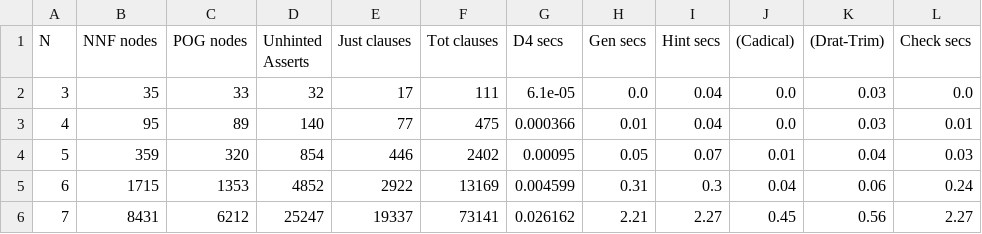
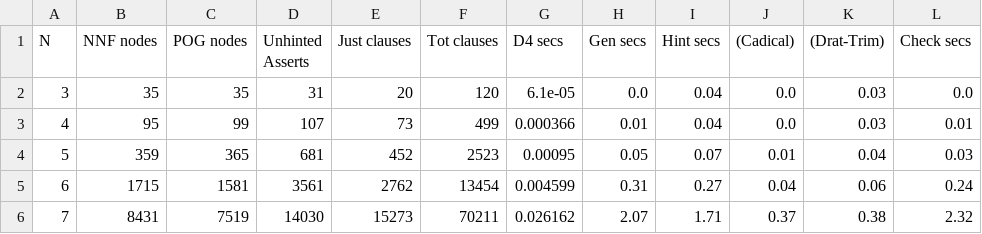
Before and after one commit to avigad/model-counting, a CSV file: crat/prototype/pigeon-d4-split2-cadical/psd-split2-cadical-data.csv, drawn as a sheet; only a part is shown; the diff covers the shown part only.

```diff
--- a/crat/prototype/pigeon-d4-split2-cadical/psd-split2-cadical-data.csv
+++ b/crat/prototype/pigeon-d4-split2-cadical/psd-split2-cadical-data.csv
@@ -1,6 +1,6 @@
 N,NNF nodes,POG nodes,Unhinted Asserts,Just clauses,Tot clauses,D4 secs,Gen secs,Hint secs,(Cadical),(Drat-Trim),Check secs
-3,35,33,32,17,111,6.1e-05,0.0,0.04,0.0,0.03,0.0
-4,95,89,140,77,475,0.000366,0.01,0.04,0.0,0.03,0.01
-5,359,320,854,446,2402,0.00095,0.05,0.07,0.01,0.04,0.03
-6,1715,1353,4852,2922,13169,0.004599,0.31,0.3,0.04,0.06,0.24
-7,8431,6212,25247,19337,73141,0.026162,2.21,2.27,0.45,0.56,2.27
+3,35,35,31,20,120,6.1e-05,0.0,0.04,0.0,0.03,0.0
+4,95,99,107,73,499,0.000366,0.01,0.04,0.0,0.03,0.01
+5,359,365,681,452,2523,0.00095,0.05,0.07,0.01,0.04,0.03
+6,1715,1581,3561,2762,13454,0.004599,0.31,0.27,0.04,0.06,0.24
+7,8431,7519,14030,15273,70211,0.026162,2.07,1.71,0.37,0.38,2.32
```
Also changed, not shown: 27 edited cells elsewhere in this file, crat/prototype/pigeon-d4-split2-cadical/pst-split2-cadical-data.csv, 19 other files.
